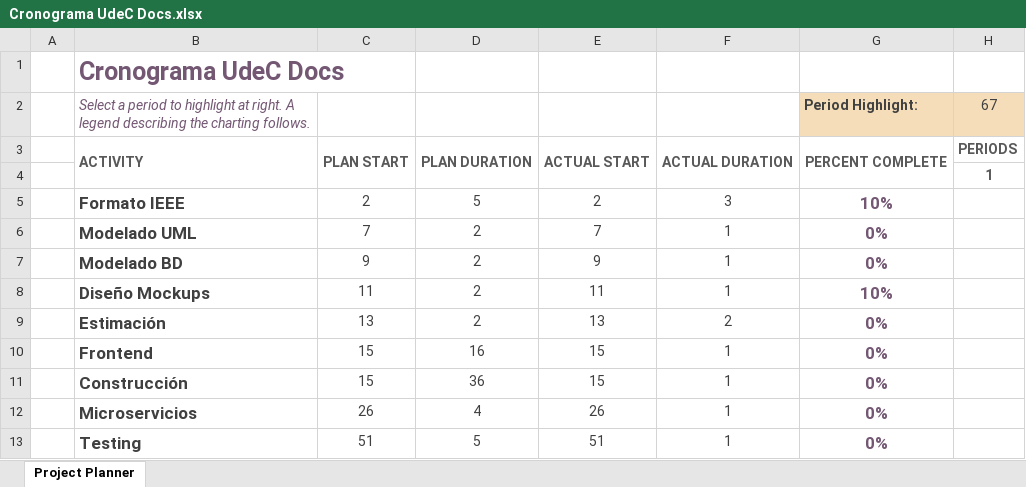
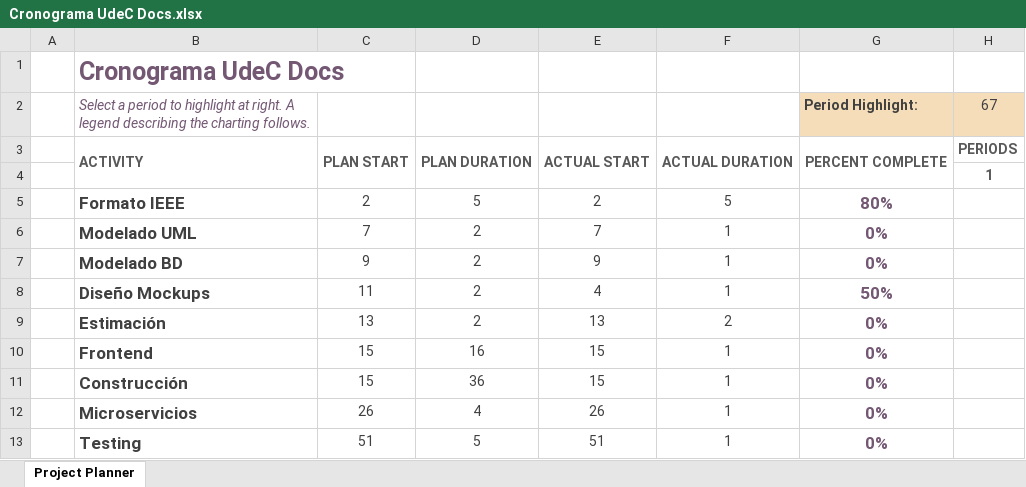
Before and after one commit to misari309/UdeCDocs, an Excel workbook: Documentos UdeC Docs/Cronograma UdeC Docs.xlsx, sheet Project Planner, drawn as a sheet; only a part is shown; values as stored, in another font and other column widths than the file's, no borders; conditional formats not drawn; the diff names each change by its address in the sheet, - before the commit and + after, or states it on an @@ line.

Commit message:
Update Cronograma UdeC Docs.xlsx

```diff
--- a/Documentos UdeC Docs/Cronograma UdeC Docs.xlsx (sheet Project Planner)
+++ b/Documentos UdeC Docs/Cronograma UdeC Docs.xlsx (sheet Project Planner)
-F5: 3
+F5: 5
-G5 (Period Highlight:): 10%
+G5 (Period Highlight:): 80%
-E8: 11
+E8: 4
-G8 (Period Highlight:): 10%
+G8 (Period Highlight:): 50%
```
